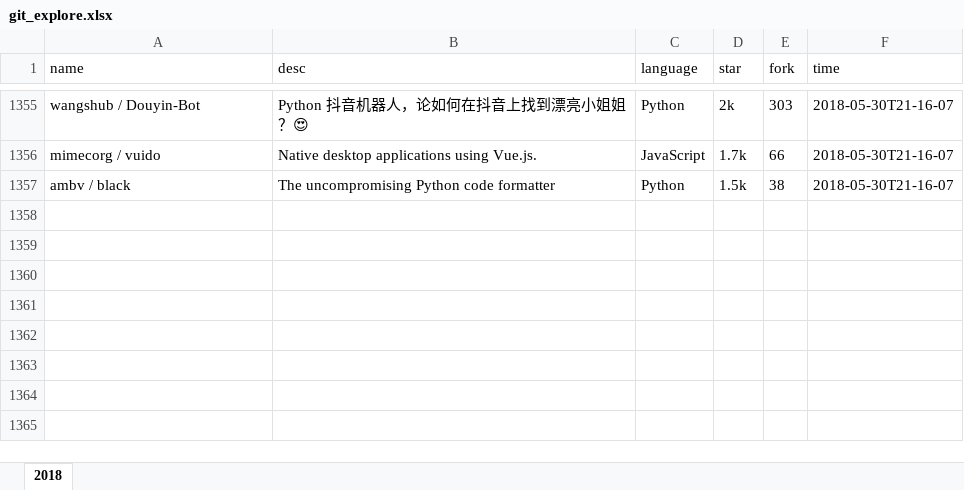
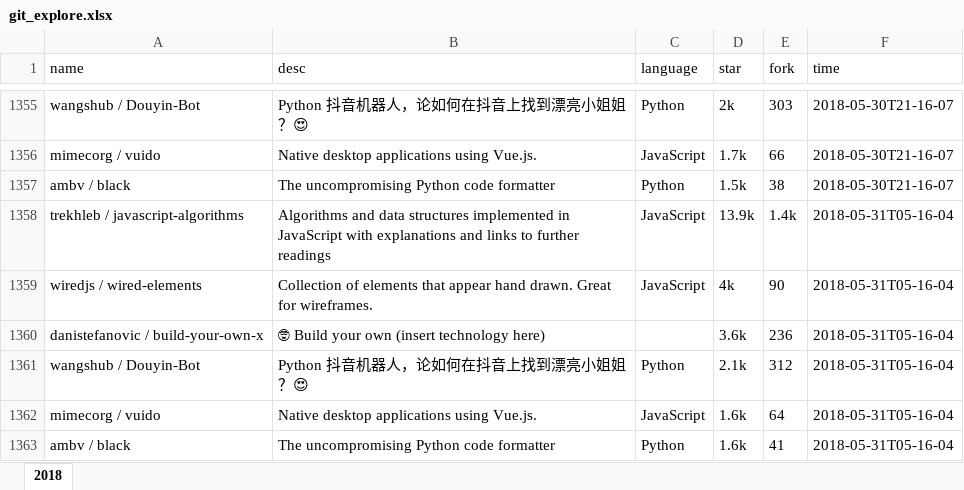
Before and after one commit to zj-john/autoCommit, an Excel workbook: file/git_explore.xlsx, sheet 2018, drawn as a sheet; only a part is shown, gaps mark what is left out; values as stored, in another font and other column widths than the file's, no borders; the diff names each change by its address in the sheet, - before the commit and + after, or states it on an @@ line.

Commit message:
update

```diff
--- a/file/git_explore.xlsx (sheet 2018)
+++ b/file/git_explore.xlsx (sheet 2018)
+row 1358: trekhleb / javascript-algorithms | Algorithms and data structures implemented in JavaScript with explanations and links to further readings | JavaScript | 13.9k | 1.4k | 2018-05-31T05-16-04
+row 1359: wiredjs / wired-elements | Collection of elements that appear hand drawn. Great for wireframes. | JavaScript | 4k | 90 | 2018-05-31T05-16-04
+row 1360: danistefanovic / build-your-own-x | 🤓 Build your own (insert technology here) |  | 3.6k | 236 | 2018-05-31T05-16-04
+row 1361: wangshub / Douyin-Bot | Python 抖音机器人，论如何在抖音上找到漂亮小姐姐？😍 | Python | 2.1k | 312 | 2018-05-31T05-16-04
+row 1362: mimecorg / vuido | Native desktop applications using Vue.js. | JavaScript | 1.6k | 64 | 2018-05-31T05-16-04
+row 1363: ambv / black | The uncompromising Python code formatter | Python | 1.6k | 41 | 2018-05-31T05-16-04
```
